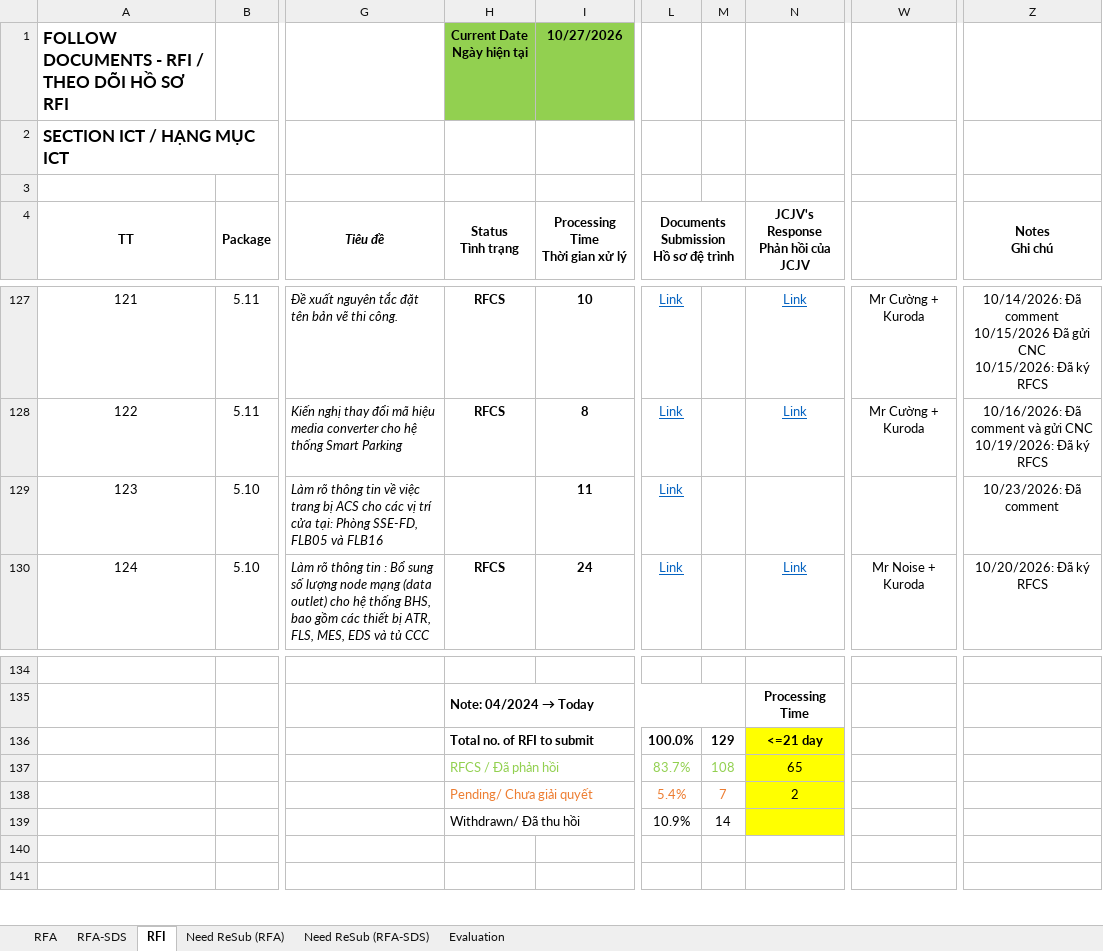
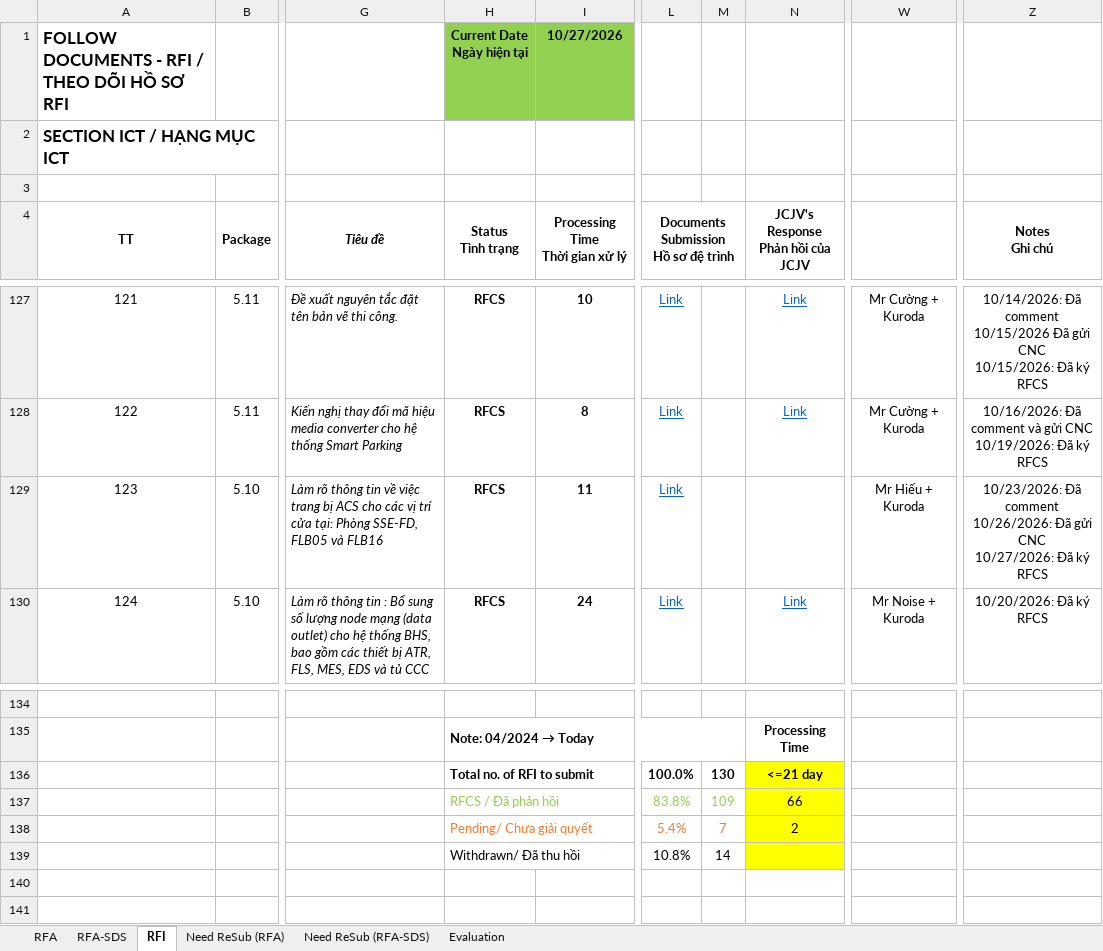
Before and after one commit to Shi-49-94-444-4444/ltia-ict-dashboard, an Excel workbook: ICT-RFA-RFI-lists-New.xlsx, sheet RFI, drawn as a sheet; only a part is shown, gaps mark what is left out; values as stored, in another font and other column widths than the file's, no borders; conditional formats not drawn; ↵ is a line break in a cell; the diff names each change by its address in the sheet, - before the commit and + after, or states it on an @@ line.

```diff
--- a/ICT-RFA-RFI-lists-New.xlsx (sheet RFI)
+++ b/ICT-RFA-RFI-lists-New.xlsx (sheet RFI)
-H129 (Status Tình trạng): (empty)
+H129 (Status Tình trạng): RFCS
-W129: (empty)
+W129: Mr Hiếu + Kuroda
-Z129 (Notes Ghi chú): 10/23/2026: Đã comment
+Z129 (Notes Ghi chú): 10/23/2026: Đã comment ↵ 10/26/2026: Đã gửi CNC ↵ 10/27/2026: Đã ký RFCS
-M136: 129
+M136: 130
-L137: 83.7%
+L137: 83.8%
-M137: 108
+M137: 109
-N137: 65
+N137: 66
-L139: 10.9%
+L139: 10.8%
```
Also changed, not shown: sheet RFA-SDS, 1 other file.
